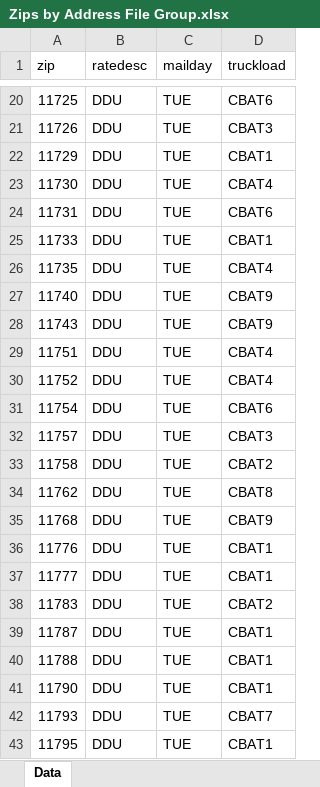
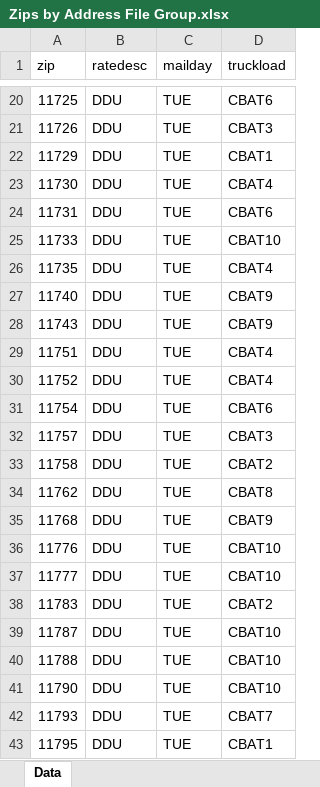
Before and after one commit to jimelj/mailApp, an Excel workbook: Zips by Address File Group.xlsx, sheet Data, drawn as a sheet; only a part is shown, gaps mark what is left out; values as stored, in another font and other column widths than the file's, no borders; conditional formats not drawn; the diff names each change by its address in the sheet, - before the commit and + after, or states it on an @@ line.

```diff
--- a/Zips by Address File Group.xlsx (sheet Data)
+++ b/Zips by Address File Group.xlsx (sheet Data)
-D25 (truckload): CBAT1
+D25 (truckload): CBAT10
-D36:D37 (truckload): CBAT1
+D36:D37 (truckload): CBAT10
-D39:D41 (truckload): CBAT1
+D39:D41 (truckload): CBAT10
```
Also changed, not shown: 1 other file.
